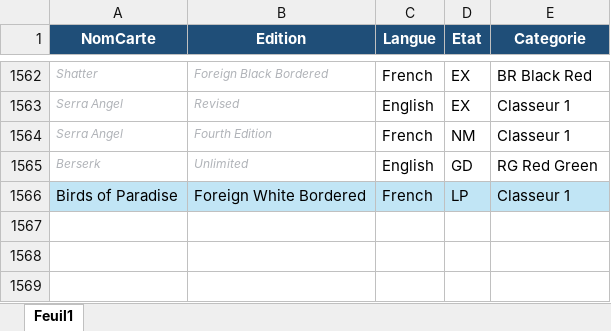
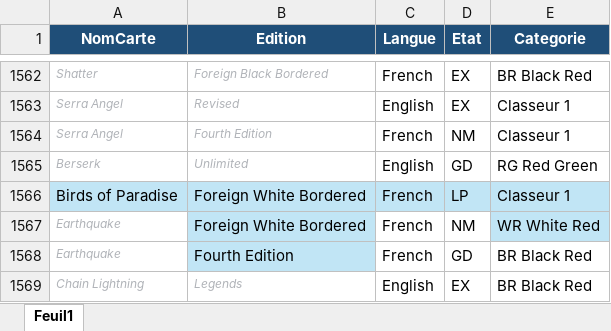
Before and after one commit to sokomano-ship-it/mtg-portfolio, an Excel workbook: uploads/collection.xlsx, sheet Feuil1, drawn as a sheet; only a part is shown, gaps mark what is left out; values as stored, in another font and other column widths than the file's, no borders; table styles not drawn; the diff names each change by its address in the sheet, - before the commit and + after, or states it on an @@ line.

Commit message:
Update collection Excel

```diff
--- a/uploads/collection.xlsx (sheet Feuil1)
+++ b/uploads/collection.xlsx (sheet Feuil1)
+row 1567: Earthquake | Foreign White Bordered | French | NM | WR White Red
+row 1568: Earthquake | Fourth Edition | French | GD | BR Black Red
+row 1569: Chain Lightning | Legends | English | EX | BR Black Red
```
